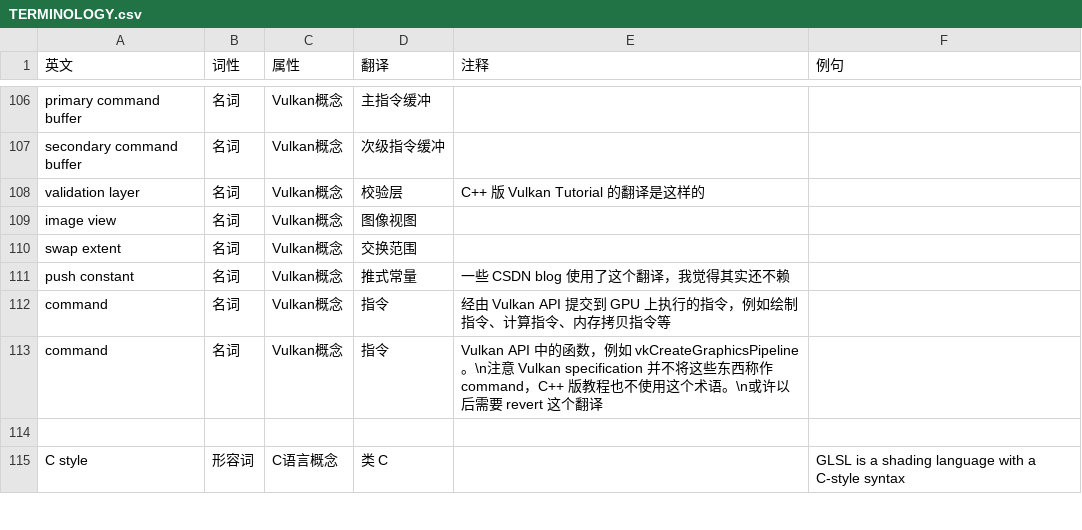
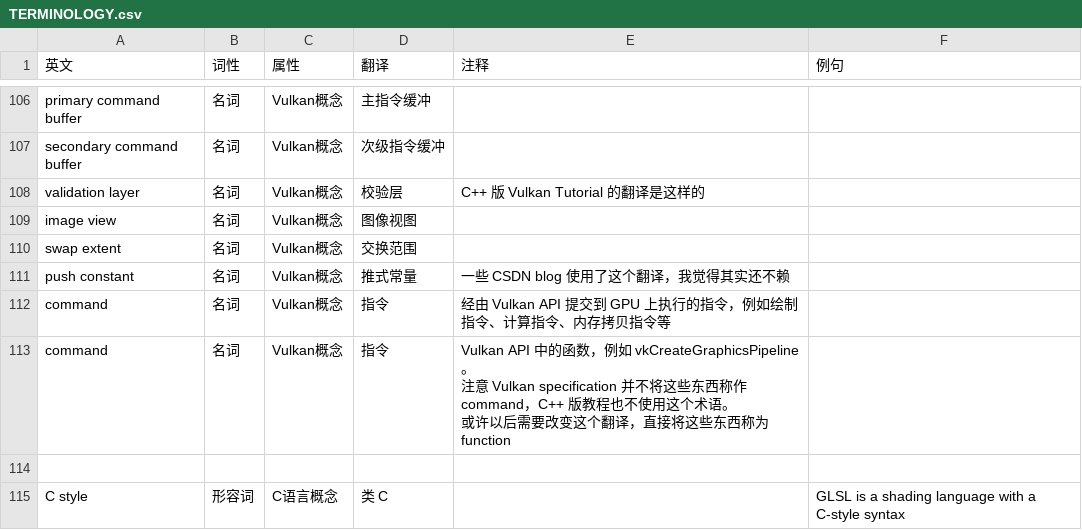
Before and after one commit to chuigda/Vulkan-Tutorial-Rust-CN, a CSV file: TERMINOLOGY.csv, drawn as a sheet; only a part is shown, gaps mark what is left out.

Commit message:
maybe supported by GitHub?

```diff
--- a/TERMINOLOGY.csv
+++ b/TERMINOLOGY.csv
@@ -112,3 +112,5 @@ push constant,名词,Vulkan概念,推式常量,一些 CSDN blog 使用了这个
 command,名词,Vulkan概念,指令,经由 Vulkan API 提交到 GPU 上执行的指令，例如绘制指令、计算指令、内存拷贝指令等,,
-command,名词,Vulkan概念,指令,"Vulkan API 中的函数，例如 vkCreateGraphicsPipeline。\n注意 Vulkan specification 并不将这些东西称作 command，C++ 版教程也不使用这个术语。\n或许以后需要 revert 这个翻译",,
+command,名词,Vulkan概念,指令,"Vulkan API 中的函数，例如 vkCreateGraphicsPipeline。
+注意 Vulkan specification 并不将这些东西称作 command，C++ 版教程也不使用这个术语。
+或许以后需要改变这个翻译，直接将这些东西称为 function",,
 ,,,,,,
```
